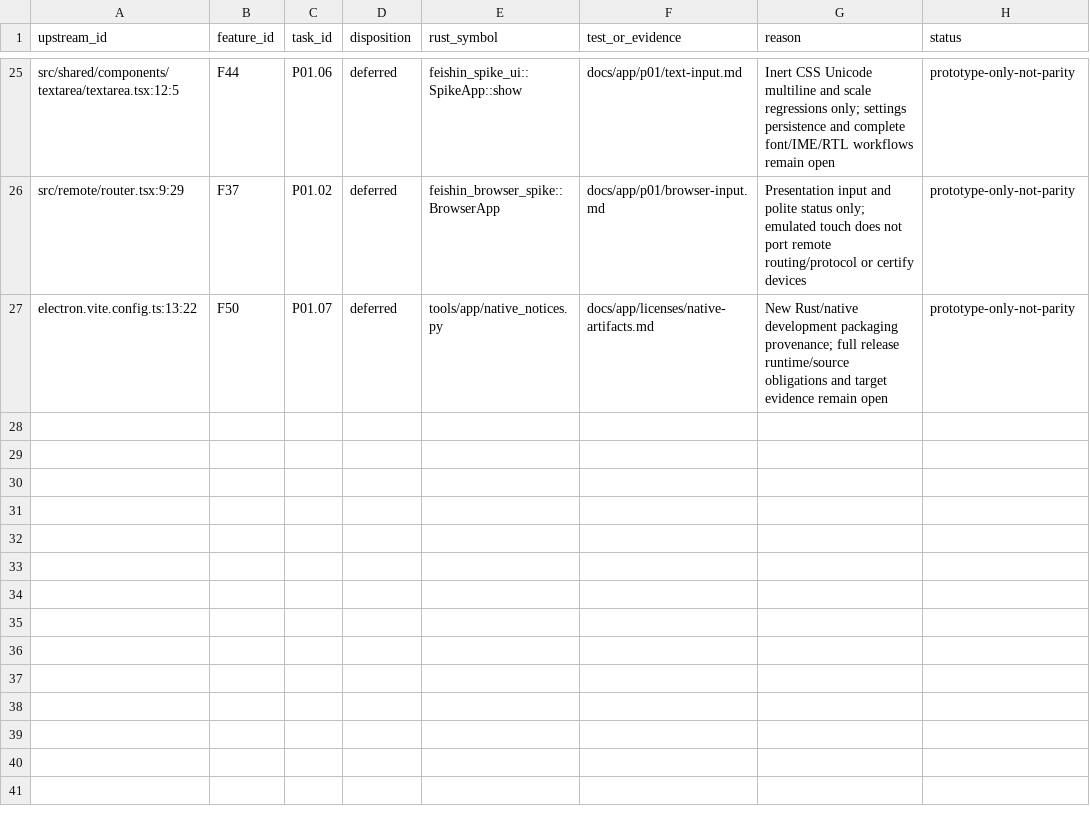
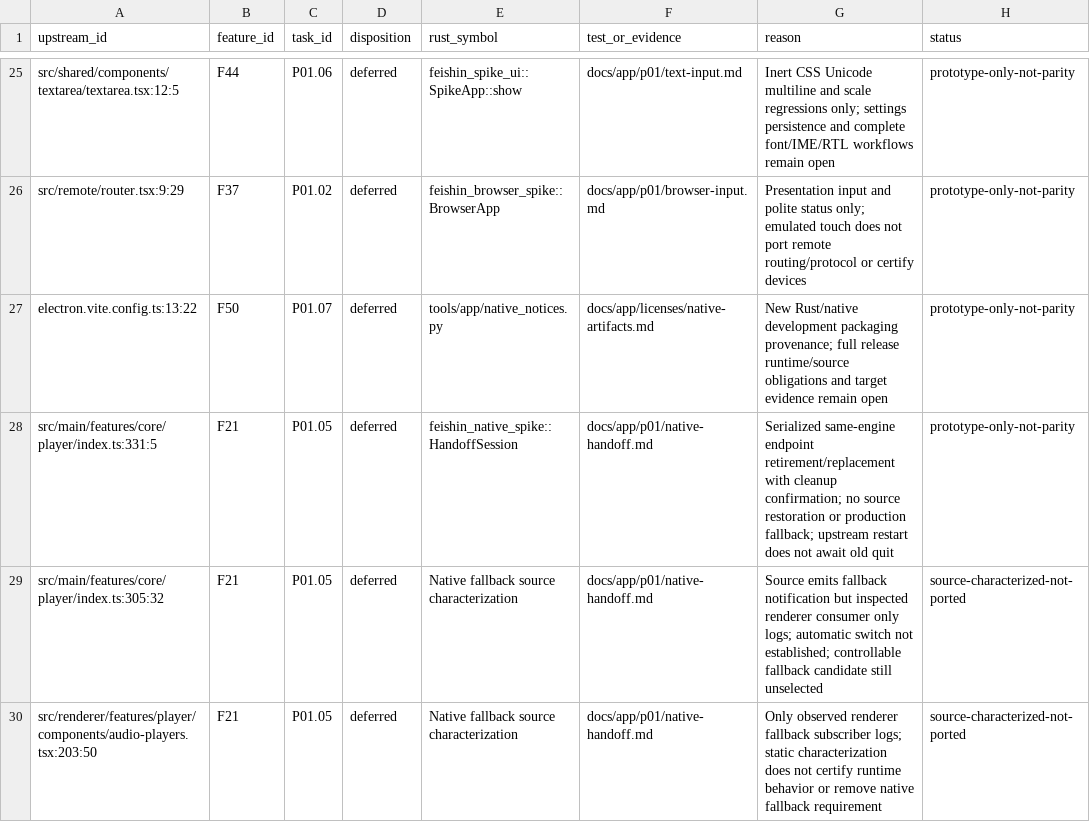
Before and after one commit to Serhij-coder/navidrome-client, a CSV file: docs/app/migration/p01-map.csv, drawn as a sheet; only a part is shown, gaps mark what is left out.

Commit message:
P01 Serialize native engine retirement and replacement

```diff
--- a/docs/app/migration/p01-map.csv
+++ b/docs/app/migration/p01-map.csv
@@ -27 +27,4 @@ src/remote/router.tsx:9:29,F37,P01.02,deferred,feishin_browser_spike::BrowserApp
 electron.vite.config.ts:13:22,F50,P01.07,deferred,tools/app/native_notices.py,docs/app/licenses/native-artifacts.md,New Rust/native development packaging provenance; full release runtime/source obligations and target evidence remain open,prototype-only-not-parity
+src/main/features/core/player/index.ts:331:5,F21,P01.05,deferred,feishin_native_spike::HandoffSession,docs/app/p01/native-handoff.md,Serialized same-engine endpoint retirement/replacement with cleanup confirmation; no source restoration or production fallback; upstream restart does not await old quit,prototype-only-not-parity
+src/main/features/core/player/index.ts:305:32,F21,P01.05,deferred,Native fallback source characterization,docs/app/p01/native-handoff.md,Source emits fallback notification but inspected renderer consumer only logs; automatic switch not established; controllable fallback candidate still unselected,source-characterized-not-ported
+src/renderer/features/player/components/audio-players.tsx:203:50,F21,P01.05,deferred,Native fallback source characterization,docs/app/p01/native-handoff.md,Only observed renderer fallback subscriber logs; static characterization does not certify runtime behavior or remove native fallback requirement,source-characterized-not-ported
```
Also changed, not shown: 14 other files.
